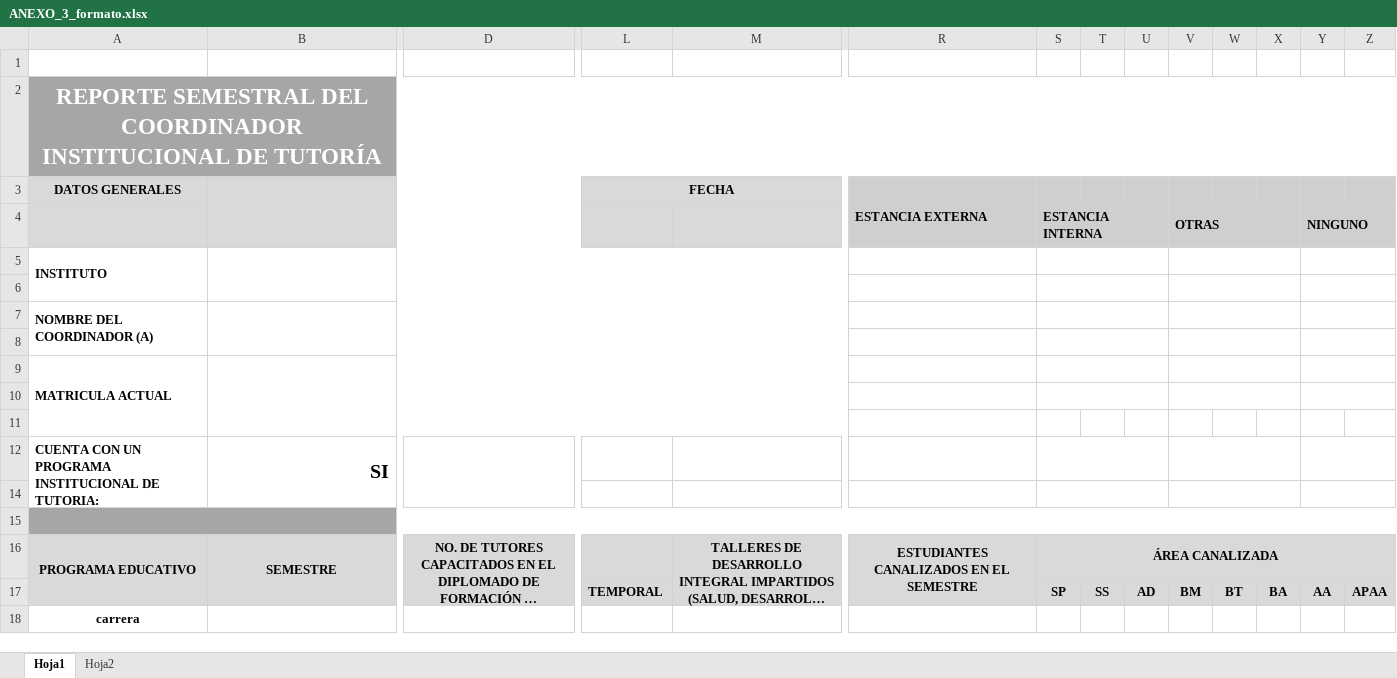
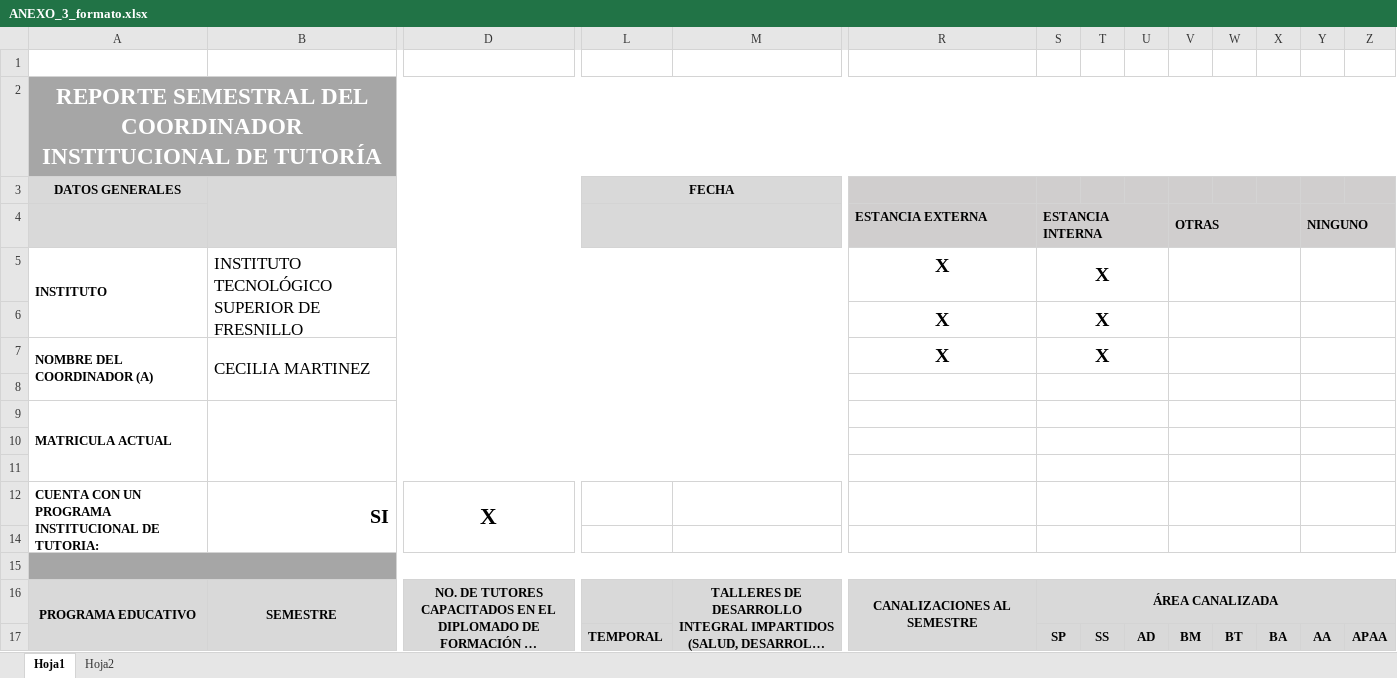
Before and after one commit to RafaElDev6H057/WebAppTutorias-FullStackV2, an Excel workbook: server_tutorias-app/app/excel_templates/ANEXO_3_formato.xlsx, sheet Hoja1, drawn as a sheet; only a part is shown, gaps mark what is left out; long unchanged cells end in …; values as stored, in another font and other column widths than the file's, no borders; charts and pictures not drawn; rows hold the shown columns only; the diff names each change by its address in the sheet, - before the commit and + after, or states it on an @@ line.

Commit message:
feat: Se agregó la generacion de la Hoja 1 del excel de reporte final completo

```diff
--- a/server_tutorias-app/app/excel_templates/ANEXO_3_formato.xlsx (sheet Hoja1)
+++ b/server_tutorias-app/app/excel_templates/ANEXO_3_formato.xlsx (sheet Hoja1)
+L4:M4 merged
-B5: (empty)
+B5: INSTITUTO TECNOLÓGICO SUPERIOR DE FRESNILLO
-R5:R7 (ESTANCIA EXTERNA): (empty)
+R5:R7 (ESTANCIA EXTERNA): X
-S5:S7 (ESTANCIA INTERNA): (empty)
+S5:S7 (ESTANCIA INTERNA): X
-B7: (empty)
+B7: CECILIA MARTINEZ
+S11:U11 merged
+V11:X11 merged
+Y11:AA11 merged
-D12: (empty)
+D12: X
-R16 (ESTANCIA EXTERNA): ESTUDIANTES CANALIZADOS EN EL SEMESTRE
+R16 (ESTANCIA EXTERNA): CANALIZACIONES AL SEMESTRE
-row 18: carrera
```
Also changed, not shown: sheet Hoja2, charts or pictures, 1 other file.
